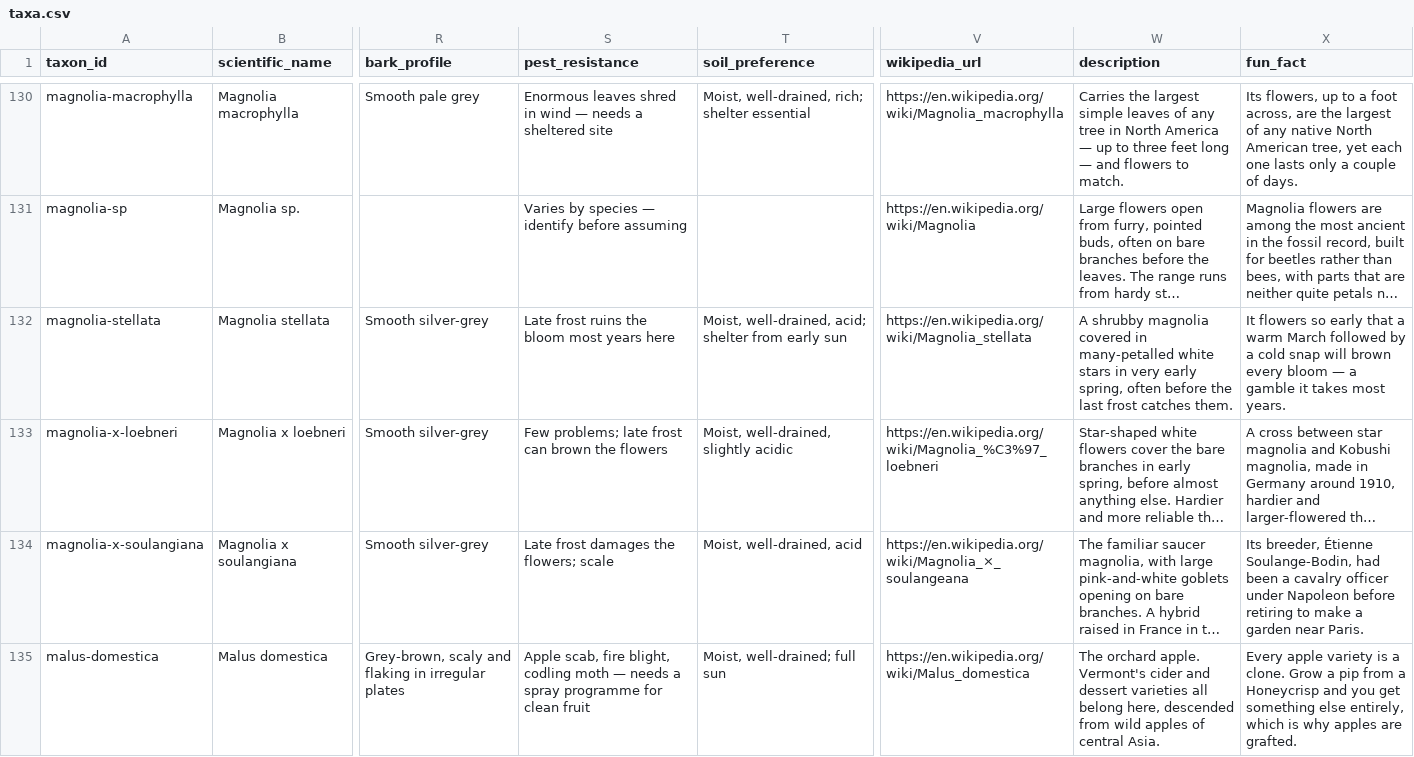
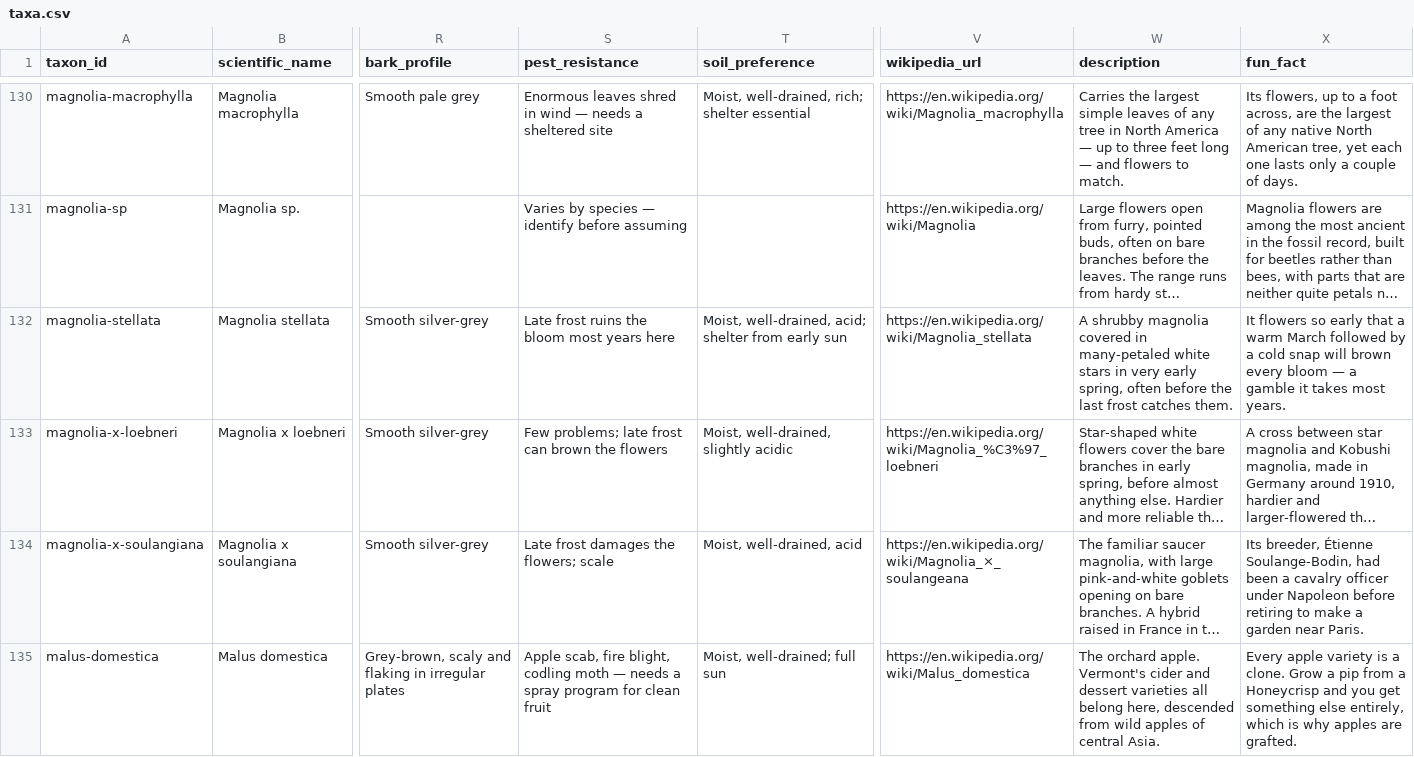
Before and after one commit to durodriguez/Florestas_VT, a CSV file: data/taxa.csv, drawn as a sheet; only a part is shown, gaps mark what is left out; long unchanged cells end in …; the diff covers the shown part only; the diff names each change by its address in the sheet, - before the commit and + after, or states it on an @@ line.

```diff
--- a/data/taxa.csv
+++ b/data/taxa.csv
-W132 (description): …covered in many-petalled white stars…
+W132 (description): …covered in many-petaled white stars…
-S135 (pest_resistance): …a spray programme for clean…
+S135 (pest_resistance): …a spray program for clean…
```
Also changed, not shown: 33 edited cells elsewhere in this file.
